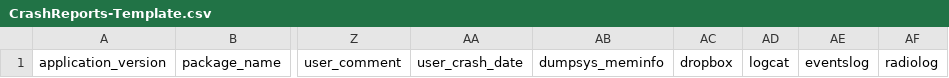
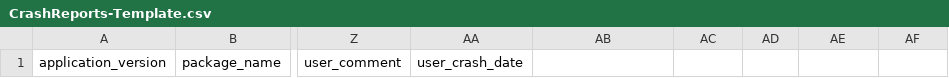
Before and after one commit to wangyao5/acra, a CSV file: CrashReport/doc/CrashReports-Template.csv, drawn as a sheet; only a part is shown, gaps mark what is left out; the diff names each change by its address in the sheet, - before the commit and + after, or states it on an @@ line.

```diff
--- a/CrashReport/doc/CrashReports-Template.csv
+++ b/CrashReport/doc/CrashReports-Template.csv
-AB1: dumpsys_meminfo
+AB1: (empty)
-AC1: dropbox
+AC1: (empty)
-AD1: logcat
+AD1: (empty)
-AE1: eventslog
+AE1: (empty)
-AF1: radiolog
+AF1: (empty)
```
Also changed, not shown: 24 other files.
